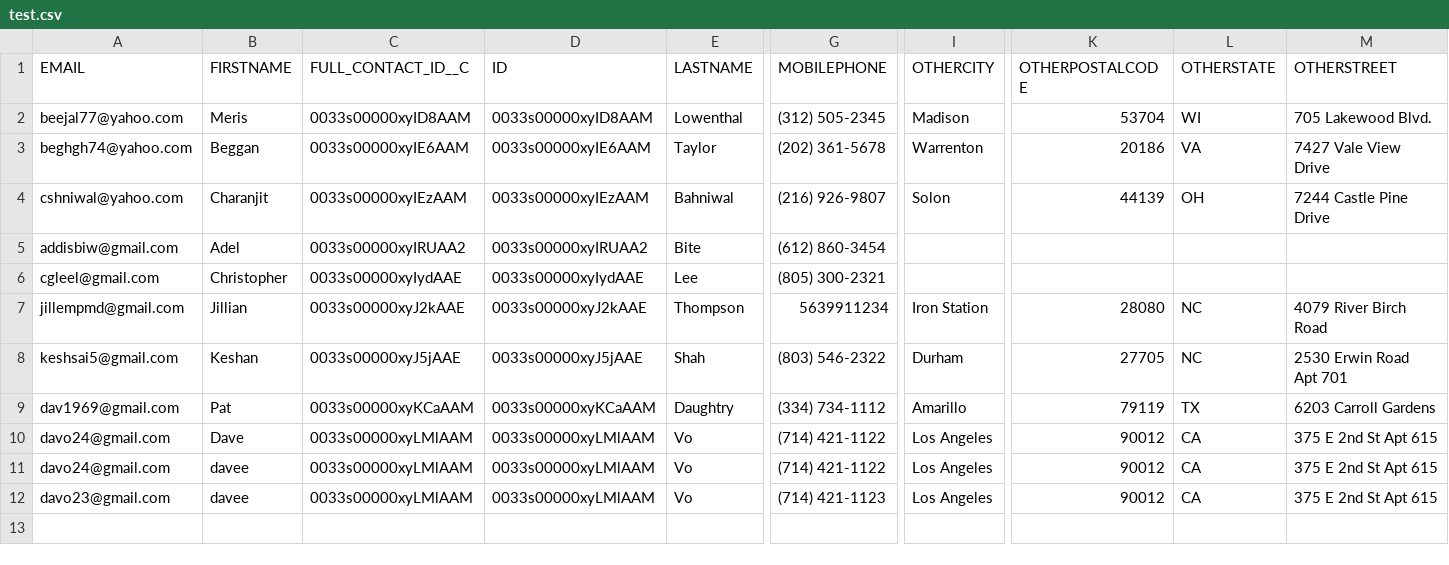
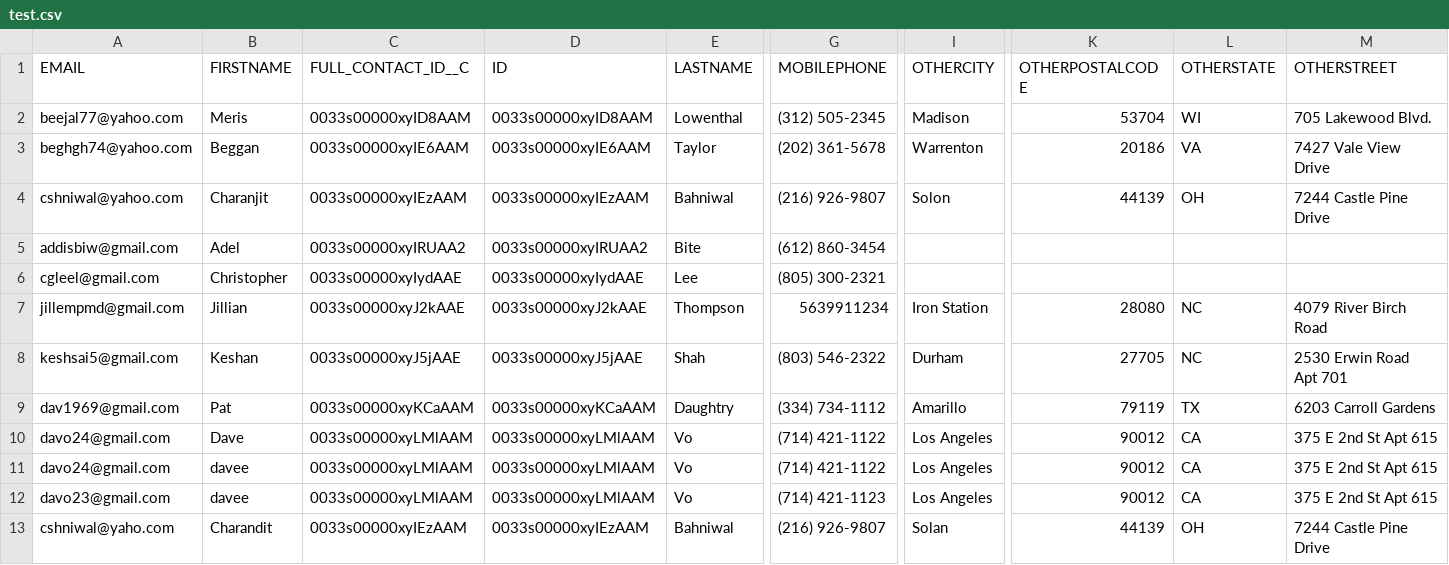
Before and after one commit to lenhatdangkhoa/CCC-Deduplication, a CSV file: data/test.csv, drawn as a sheet; only a part is shown, gaps mark what is left out; rows hold the shown columns only; the diff names each change by its address in the sheet, - before the commit and + after, or states it on an @@ line.

```diff
--- a/data/test.csv
+++ b/data/test.csv
+row 13: cshniwal@yaho.com | Charandit | 0033s00000xyIEzAAM | 0033s00000xyIEzAAM | Bahniwal | (216) 926-9807 | Solan | 44139 | OH | 7244 Castle Pine Drive
```
Also changed, not shown: 2 other files.
